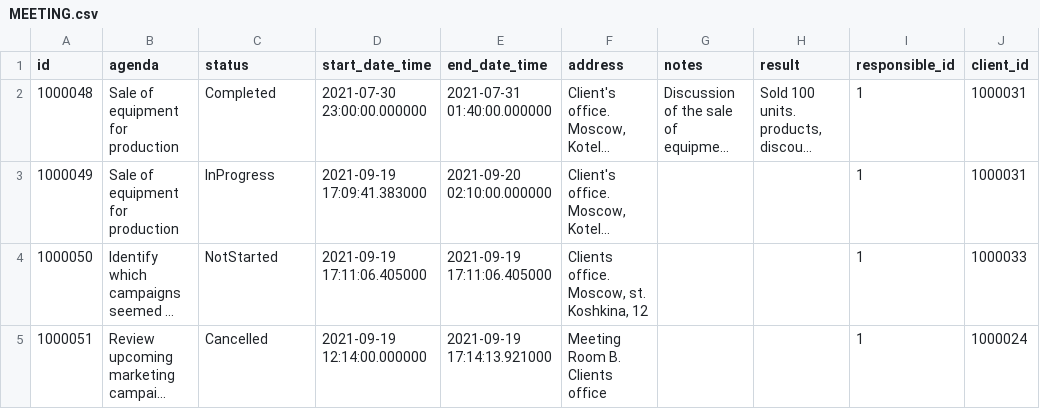
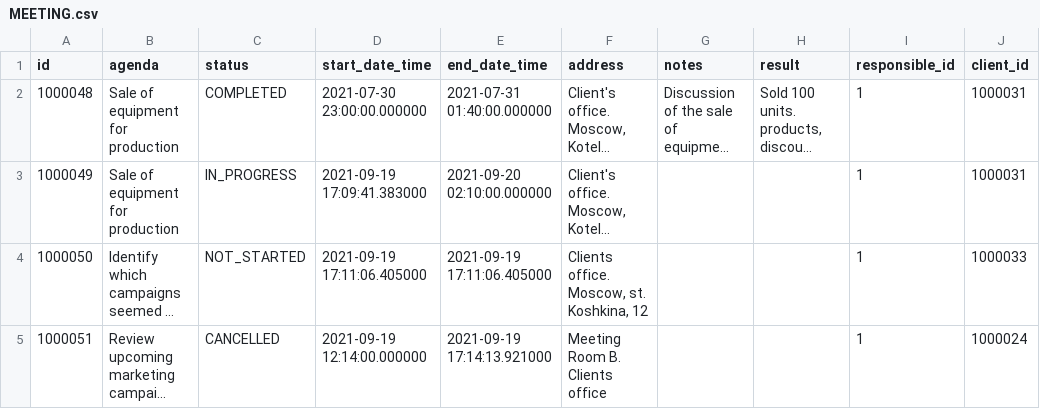
Before and after one commit to CX-Box/cxbox-demo, a CSV file: src/main/resources/db/data/MEETING.csv, drawn as a sheet; only a part is shown; long unchanged cells end in …; the diff names each change by its address in the sheet, - before the commit and + after, or states it on an @@ line.

```diff
--- a/src/main/resources/db/data/MEETING.csv
+++ b/src/main/resources/db/data/MEETING.csv
-C2 (status): Completed
+C2 (status): COMPLETED
-C3 (status): InProgress
+C3 (status): IN_PROGRESS
-C4 (status): NotStarted
+C4 (status): NOT_STARTED
-C5 (status): Cancelled
+C5 (status): CANCELLED
```
Also changed, not shown: src/main/resources/db/data/CLIENT.csv, src/main/resources/db/data/FIELD_OF_ACTIVITY.csv, 1 other file.
